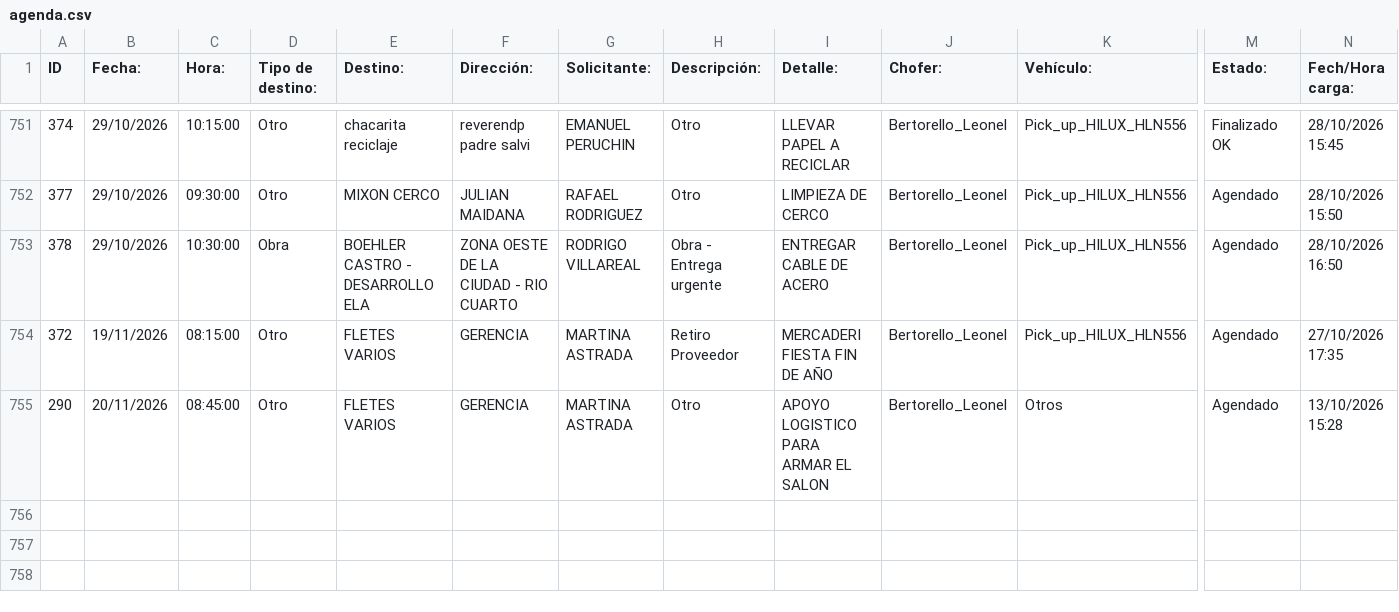
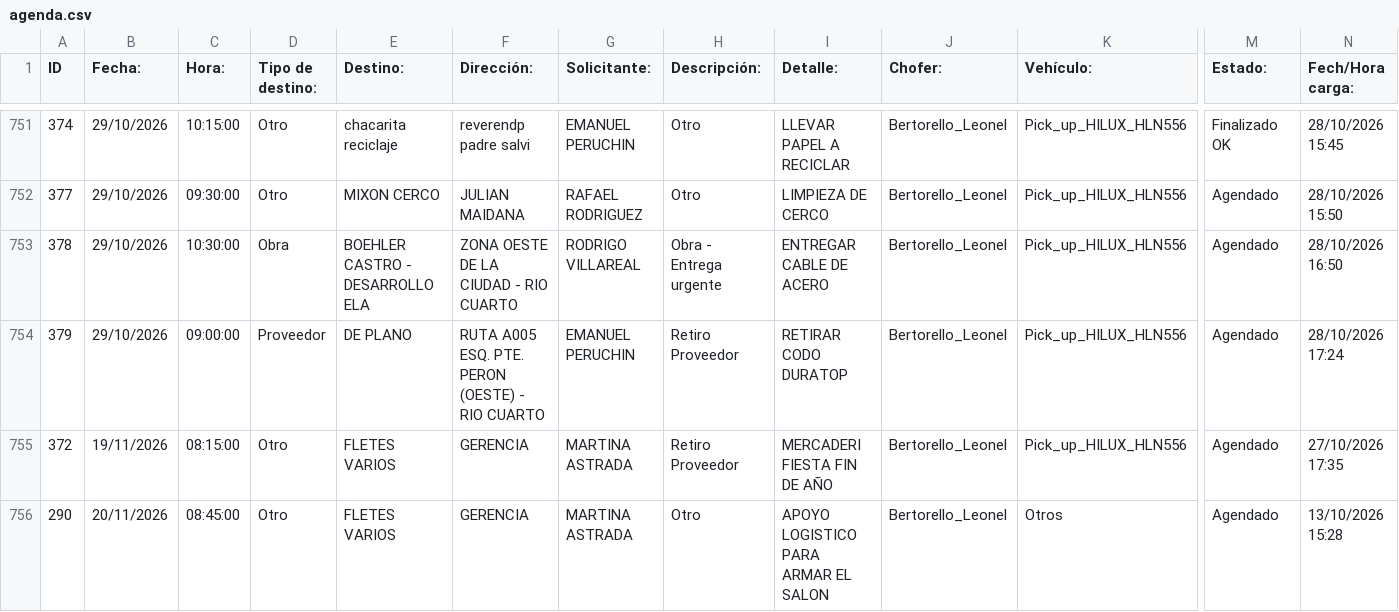
Before and after one commit to MEugenia96/agenda-deposito, a CSV file: agenda.csv, drawn as a sheet; only a part is shown, gaps mark what is left out; rows hold the shown columns only; the diff names each change by its address in the sheet, - before the commit and + after, or states it on an @@ line.

Commit message:
Auto-update agenda

```diff
--- a/agenda.csv
+++ b/agenda.csv
+row 754: 379 | 29/10/2026 | 09:00:00 | Proveedor | DE PLANO | RUTA A005 ESQ. PTE. PERON (OESTE) - RIO CUARTO | EMANUEL PERUCHIN | Retiro Proveedor | RETIRAR CODO DURATOP | Bertorello_Leonel | Pick_up_HILUX_HLN556 | Agendado | 28/10/2026 17:24
```
